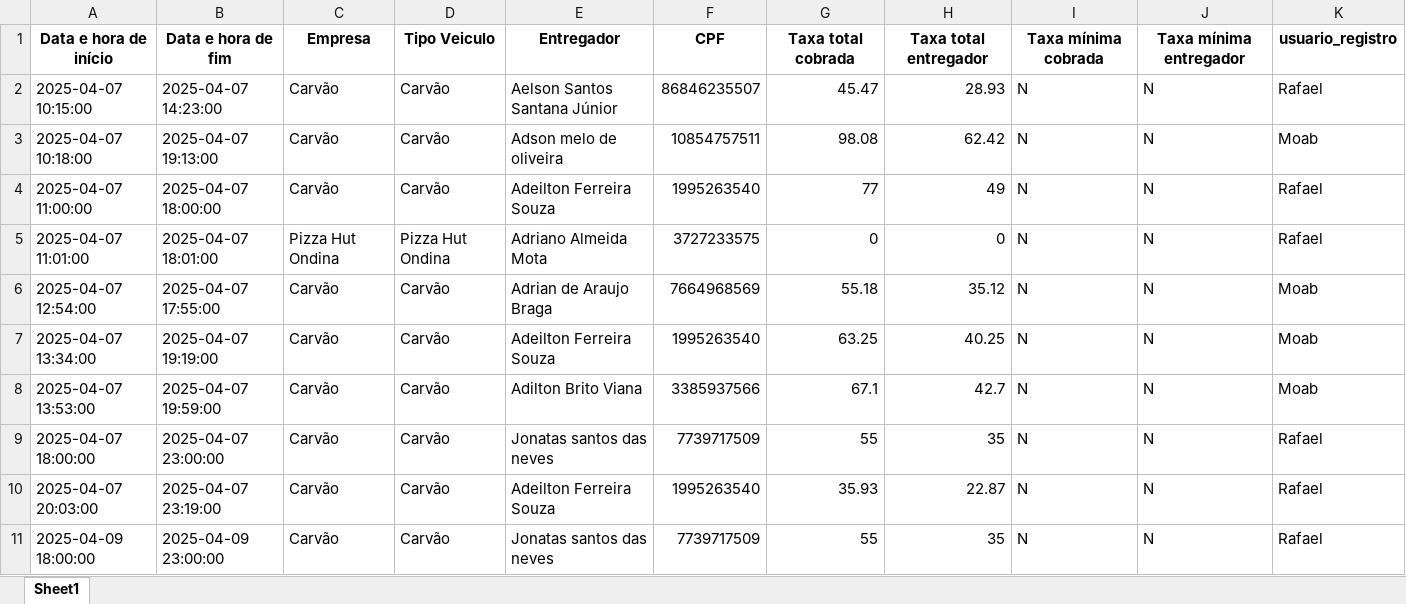
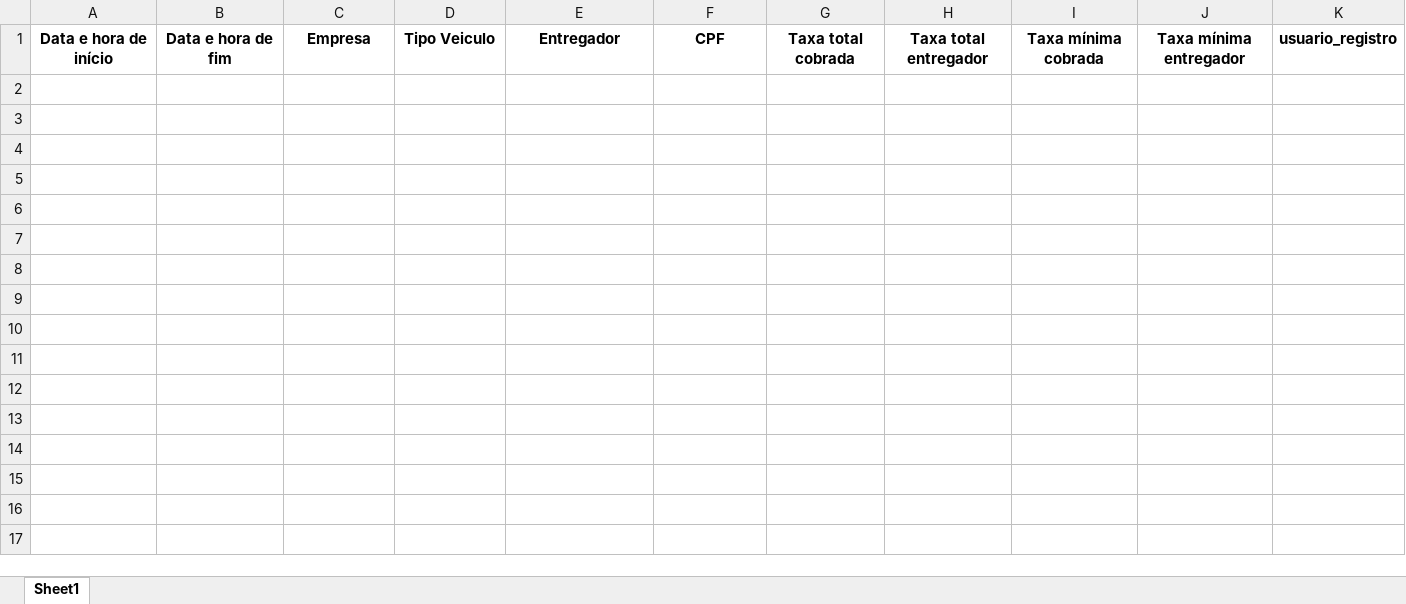
Before and after one commit to NeRiiToo/app-veloci, an Excel workbook: data/diarias.xlsx, sheet Sheet1, drawn as a sheet; only a part is shown; values as stored, in another font and other column widths than the file's, no borders; the diff covers the shown part only; the diff names each change by its address in the sheet, - before the commit and + after, or states it on an @@ line.

```diff
--- a/data/diarias.xlsx (sheet Sheet1)
+++ b/data/diarias.xlsx (sheet Sheet1)
-row 2: 2025-04-07 10:15:00 | 2025-04-07 14:23:00 | Carvão | Carvão | Aelson Santos Santana Júnior | 86846235507 | 45.47 | 28.93 | N | N | Rafael
-row 3: 2025-04-07 10:18:00 | 2025-04-07 19:13:00 | Carvão | Carvão | Adson melo de oliveira | 10854757511 | 98.08 | 62.42 | N | N | Moab
-row 4: 2025-04-07 11:00:00 | 2025-04-07 18:00:00 | Carvão | Carvão | Adeilton Ferreira Souza | 1995263540 | 77 | 49 | N | N | Rafael
-row 5: 2025-04-07 11:01:00 | 2025-04-07 18:01:00 | Pizza Hut Ondina | Pizza Hut Ondina | Adriano Almeida Mota | 3727233575 | 0 | 0 | N | N | Rafael
-row 6: 2025-04-07 12:54:00 | 2025-04-07 17:55:00 | Carvão | Carvão | Adrian de Araujo Braga | 7664968569 | 55.18 | 35.12 | N | N | Moab
-row 7: 2025-04-07 13:34:00 | 2025-04-07 19:19:00 | Carvão | Carvão | Adeilton Ferreira Souza | 1995263540 | 63.25 | 40.25 | N | N | Moab
-row 8: 2025-04-07 13:53:00 | 2025-04-07 19:59:00 | Carvão | Carvão | Adilton Brito Viana | 3385937566 | 67.1 | 42.7 | N | N | Moab
-row 9: 2025-04-07 18:00:00 | 2025-04-07 23:00:00 | Carvão | Carvão | Jonatas santos das neves | 7739717509 | 55 | 35 | N | N | Rafael
-row 10: 2025-04-07 20:03:00 | 2025-04-07 23:19:00 | Carvão | Carvão | Adeilton Ferreira Souza | 1995263540 | 35.93 | 22.87 | N | N | Rafael
-row 11: 2025-04-09 18:00:00 | 2025-04-09 23:00:00 | Carvão | Carvão | Jonatas santos das neves | 7739717509 | 55 | 35 | N | N | Rafael
```
Also changed, not shown: 10 removed rows elsewhere in this sheet, data/diarias_backup.xlsx, 8 other files.
